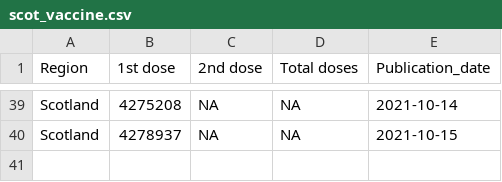
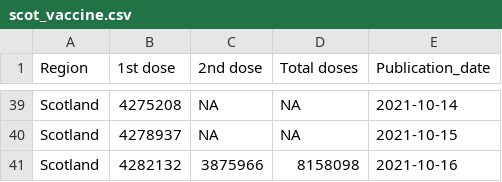
Before and after one commit to externality44/Automate-vaccine-briefing, a CSV file: data/scot_vaccine.csv, drawn as a sheet; only a part is shown, gaps mark what is left out.

```diff
--- a/data/scot_vaccine.csv
+++ b/data/scot_vaccine.csv
@@ -40 +40,2 @@ Region,1st dose,2nd dose,Total doses,Publication_date
 "Scotland",4278937,NA,NA,2021-10-15
+"Scotland",4282132,3875966,8158098,2021-10-16
```
Also changed, not shown: data/NI_vaccine.csv, data/wales_vaccine.csv.
